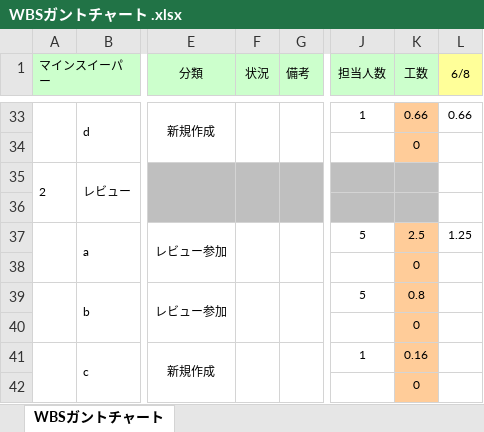
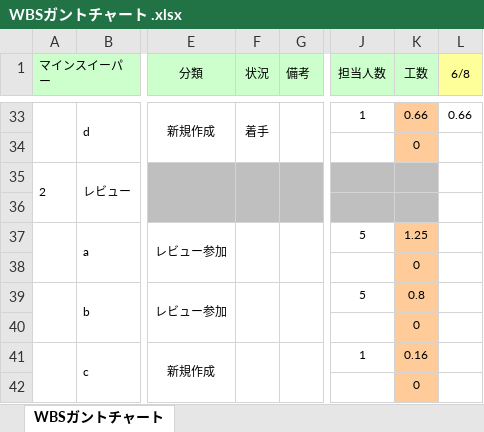
Before and after one commit to Yuma-Hamasaki/zero1_newProject, an Excel workbook: 00_mamagement/WBSガントチャート .xlsx, sheet WBSガントチャート, drawn as a sheet; only a part is shown, gaps mark what is left out; values as stored, in another font and other column widths than the file's, no borders; charts and pictures and conditional formats not drawn; the diff covers the shown part only; the diff names each change by its address in the sheet, - before the commit and + after, or states it on an @@ line.

```diff
--- a/00_mamagement/WBSガントチャート .xlsx (sheet WBSガントチャート)
+++ b/00_mamagement/WBSガントチャート .xlsx (sheet WBSガントチャート)
-F33 (状況): (empty)
+F33 (状況): 着手
-K37 (工数): 2.5
+K37 (工数): 1.25
-L37 (6/8): 1.25
+L37 (6/8): (empty)
```
Also changed, not shown: 15 added rows, 15 removed rows, 2 moved rows, 10 edited cells and merged cells elsewhere in this sheet, formulas that keep their value.
